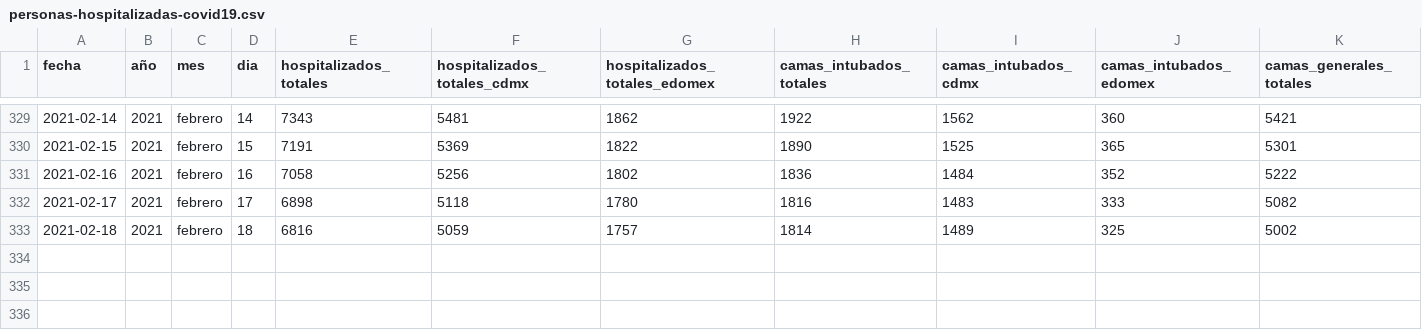
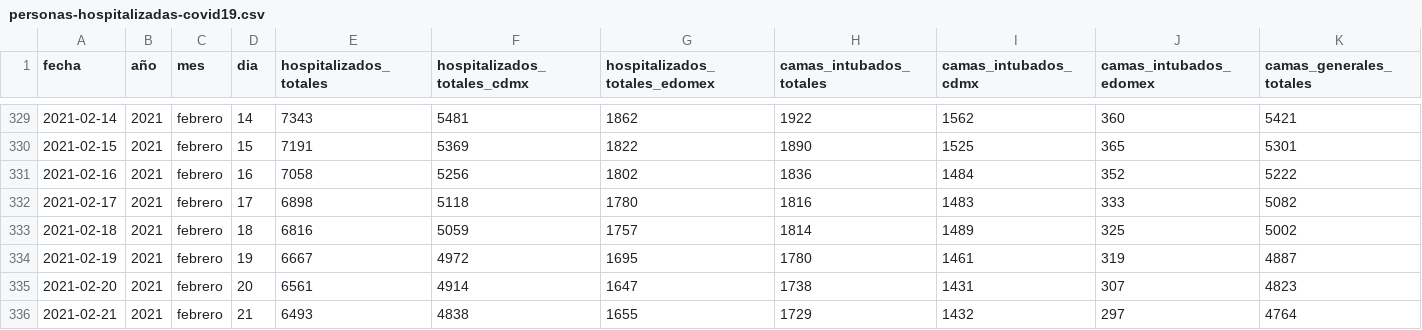
Before and after one commit to carranco-sga/Mexico-COVID-19, a CSV file: Hospitalary_occupation_ZMVM/personas-hospitalizadas-covid19.csv, drawn as a sheet; only a part is shown, gaps mark what is left out; rows hold the shown columns only; the diff names each change by its address in the sheet, - before the commit and + after, or states it on an @@ line.

Commit message:
ZMVM_Hosp: 2021-02-22.

```diff
--- a/Hospitalary_occupation_ZMVM/personas-hospitalizadas-covid19.csv
+++ b/Hospitalary_occupation_ZMVM/personas-hospitalizadas-covid19.csv
+row 334: 2021-02-19 | 2021 | febrero | 19 | 6667 | 4972 | 1695 | 1780 | 1461 | 319 | 4887
+row 335: 2021-02-20 | 2021 | febrero | 20 | 6561 | 4914 | 1647 | 1738 | 1431 | 307 | 4823
+row 336: 2021-02-21 | 2021 | febrero | 21 | 6493 | 4838 | 1655 | 1729 | 1432 | 297 | 4764
```
Also changed, not shown: 1 other file.
